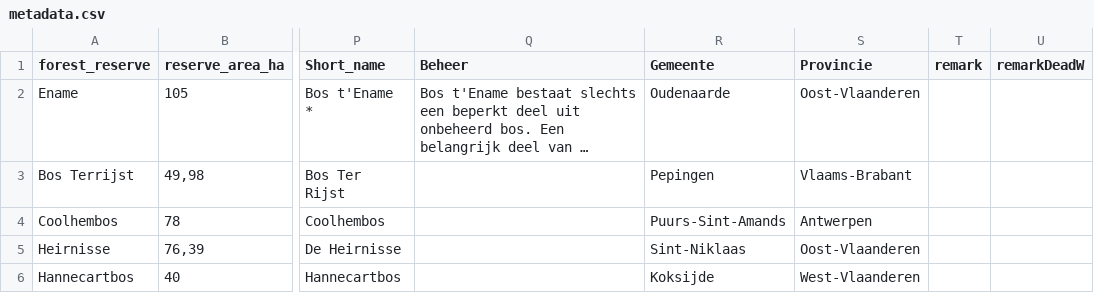
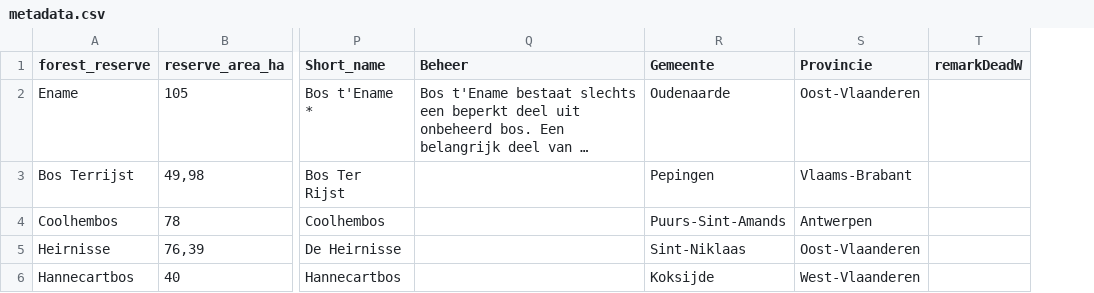
Before and after one commit to inbo/forest-reserves, a CSV file: data/metadata.csv, drawn as a sheet; only a part is shown, gaps mark what is left out; long unchanged cells end in …; removed rows and columns are numbered as before the commit, all else as after; the diff covers the shown part only; the diff names each change by its address in the sheet, - before the commit and + after, or states it on an @@ line.

```diff
--- a/data/metadata.csv
+++ b/data/metadata.csv
-column T (remark), empty
```
Also changed, not shown: 3 added rows and 9 edited cells elsewhere in this file.
